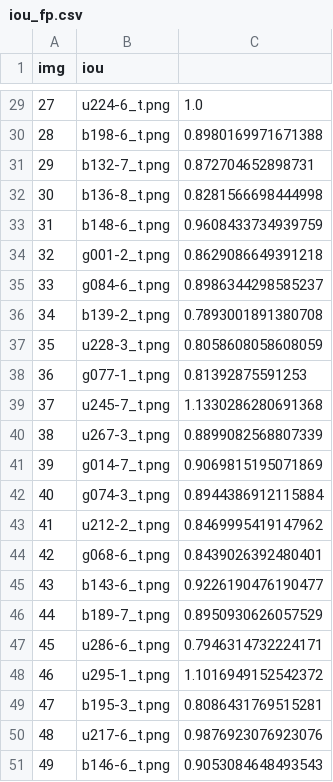
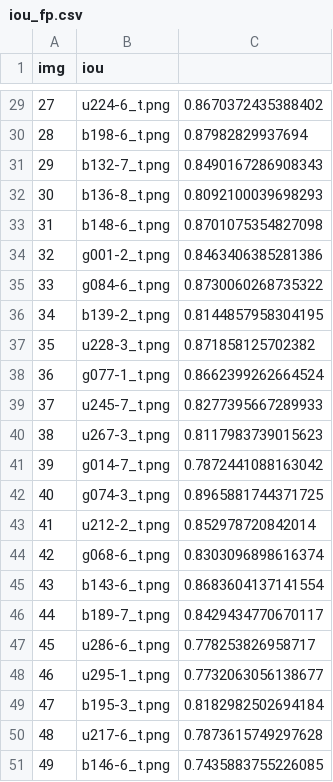
Before and after one commit to Fcsalvagnini/image_analysis_final_project, a CSV file: utils/iou_fp.csv, drawn as a sheet; only a part is shown, gaps mark what is left out; the diff covers the shown part only.

```diff
--- a/utils/iou_fp.csv
+++ b/utils/iou_fp.csv
@@ -29,23 +29,23 @@ img,iou
-27,u224-6_t.png,1.0
-28,b198-6_t.png,0.8980169971671388
-29,b132-7_t.png,0.872704652898731
-30,b136-8_t.png,0.8281566698444998
-31,b148-6_t.png,0.9608433734939759
-32,g001-2_t.png,0.8629086649391218
-33,g084-6_t.png,0.8986344298585237
-34,b139-2_t.png,0.7893001891380708
-35,u228-3_t.png,0.8058608058608059
-36,g077-1_t.png,0.81392875591253
-37,u245-7_t.png,1.1330286280691368
-38,u267-3_t.png,0.8899082568807339
-39,g014-7_t.png,0.9069815195071869
-40,g074-3_t.png,0.8944386912115884
-41,u212-2_t.png,0.8469995419147962
-42,g068-6_t.png,0.8439026392480401
-43,b143-6_t.png,0.9226190476190477
-44,b189-7_t.png,0.8950930626057529
-45,u286-6_t.png,0.7946314732224171
-46,u295-1_t.png,1.1016949152542372
-47,b195-3_t.png,0.8086431769515281
-48,u217-6_t.png,0.9876923076923076
-49,b146-6_t.png,0.9053084648493543
+27,u224-6_t.png,0.8670372435388402
+28,b198-6_t.png,0.87982829937694
+29,b132-7_t.png,0.8490167286908343
+30,b136-8_t.png,0.8092100039698293
+31,b148-6_t.png,0.8701075354827098
+32,g001-2_t.png,0.8463406385281386
+33,g084-6_t.png,0.8730060268735322
+34,b139-2_t.png,0.8144857958304195
+35,u228-3_t.png,0.871858125702382
+36,g077-1_t.png,0.8662399262664524
+37,u245-7_t.png,0.8277395667289933
+38,u267-3_t.png,0.8117983739015623
+39,g014-7_t.png,0.7872441088163042
+40,g074-3_t.png,0.8965881744371725
+41,u212-2_t.png,0.852978720842014
+42,g068-6_t.png,0.8303096898616374
+43,b143-6_t.png,0.8683604137141554
+44,b189-7_t.png,0.8429434770670117
+45,u286-6_t.png,0.778253826958717
+46,u295-1_t.png,0.7732063056138677
+47,b195-3_t.png,0.8182982502694184
+48,u217-6_t.png,0.7873615749297628
+49,b146-6_t.png,0.7435883755226085
```
Also changed, not shown: 27 edited cells elsewhere in this file, 2 other files.
